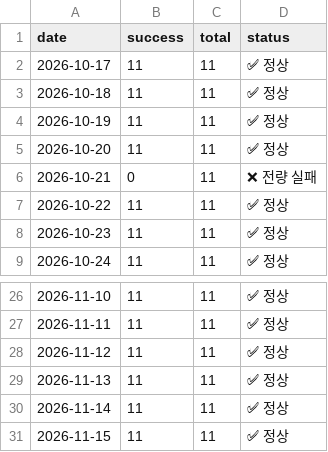
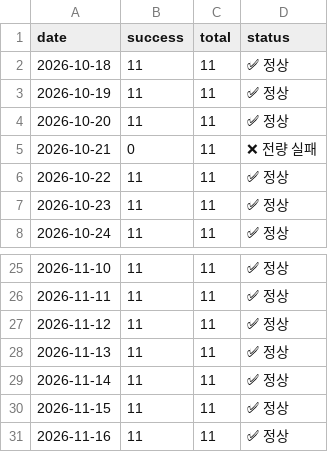
Before and after one commit to LEEYOUNGJIN-GIT/ecos-macro-review, a CSV file: data/kosis_status_log.csv, drawn as a sheet; only a part is shown, gaps mark what is left out; removed rows and columns are numbered as before the commit, all else as after; the diff names each change by its address in the sheet, - before the commit and + after, or states it on an @@ line.

```diff
--- a/data/kosis_status_log.csv
+++ b/data/kosis_status_log.csv
-row 2: 2026-10-17 | 11 | 11 | ✅ 정상
+row 31: 2026-11-16 | 11 | 11 | ✅ 정상
```
Also changed, not shown: 4 other files.
